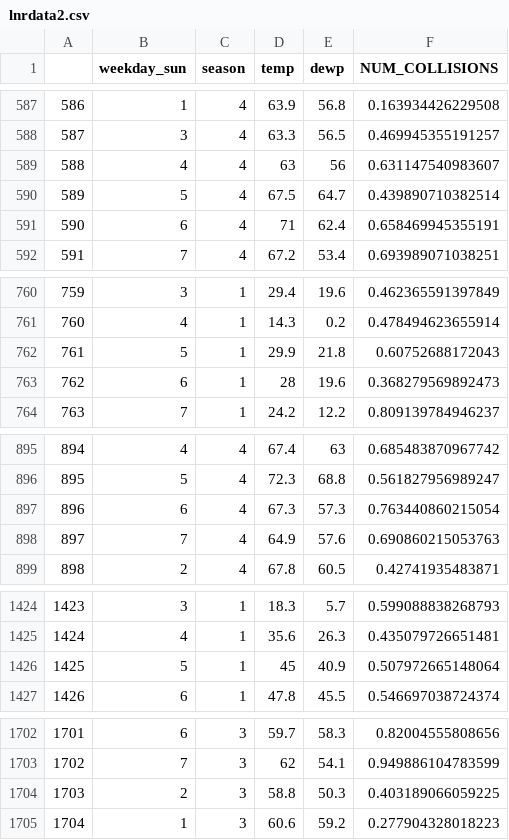
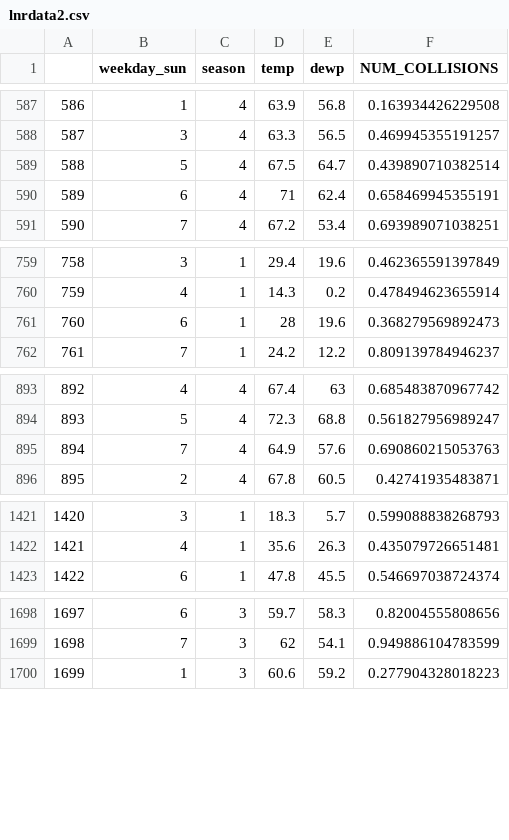
Before and after one commit to 20023170uhi/20023170_DataAnalytics, a CSV file: lnrdata2.csv, drawn as a sheet; only a part is shown, gaps mark what is left out; removed rows and columns are numbered as before the commit, all else as after; the diff names each change by its address in the sheet, - before the commit and + after, or states it on an @@ line.

```diff
--- a/lnrdata2.csv
+++ b/lnrdata2.csv
-row 589: 588 | 4 | 4 | 63 | 56 | 0.631147540983607
@@ column A renumbered from row 589 down @@
-row 762: 761 | 5 | 1 | 29.9 | 21.8 | 0.60752688172043
-row 897: 896 | 6 | 4 | 67.3 | 57.3 | 0.763440860215054
-row 1426: 1425 | 5 | 1 | 45 | 40.9 | 0.507972665148064
-row 1704: 1703 | 2 | 3 | 58.8 | 50.3 | 0.403189066059225
```
Also changed, not shown: dnndata2.csv, 1 other file.
